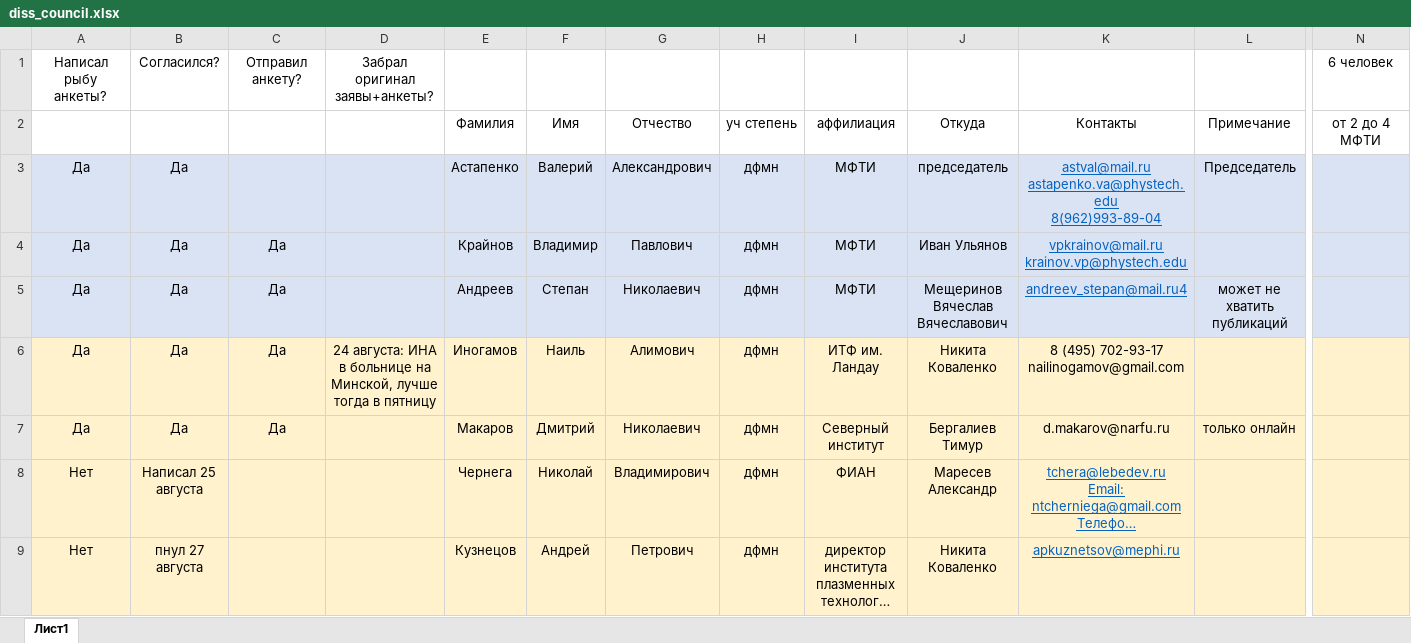
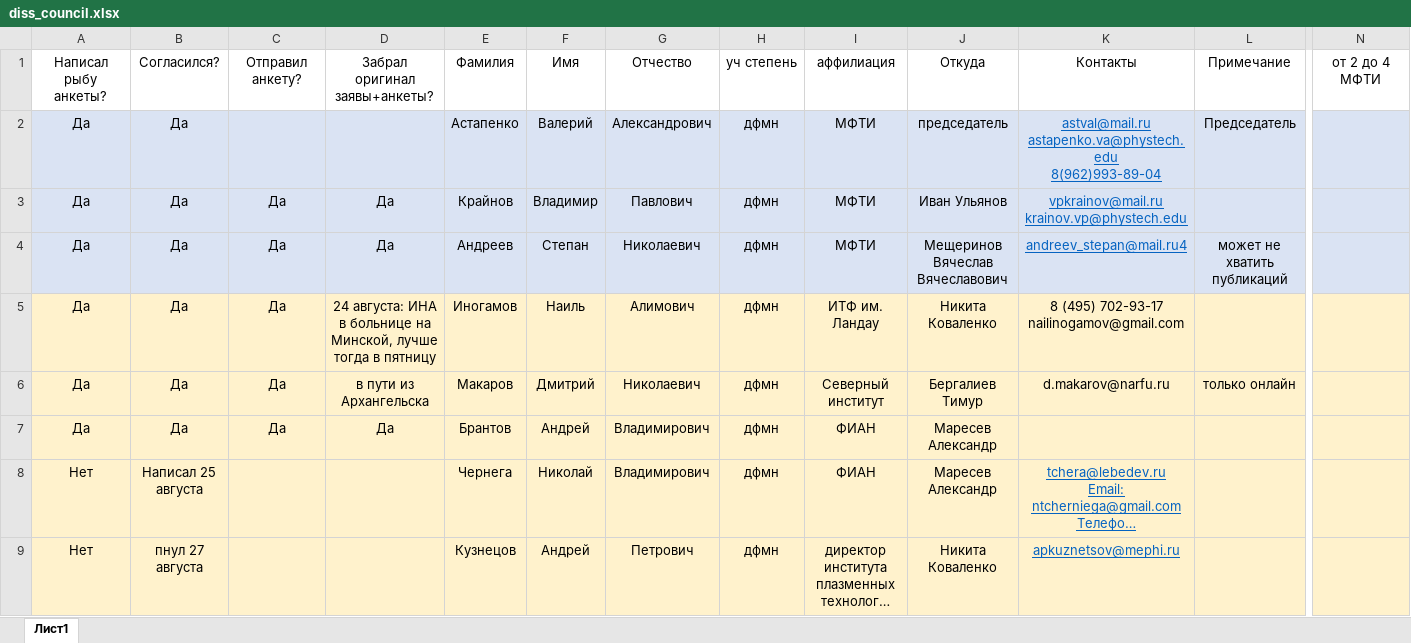
Before and after one commit to 3dsoundfromtagan/Russian-Phd-LaTeX-Dissertation-Template, an Excel workbook: burocracy/diss_council.xlsx, sheet Лист1, drawn as a sheet; only a part is shown, gaps mark what is left out; long unchanged cells end in …; values as stored, in another font and other column widths than the file's, no borders; removed rows and columns are numbered as before the commit, all else as after; rows hold the shown columns only; the diff names each change by its address in the sheet, - before the commit and + after, or states it on an @@ line.

Commit message:
diss council upd

```diff
--- a/burocracy/diss_council.xlsx (sheet Лист1)
+++ b/burocracy/diss_council.xlsx (sheet Лист1)
-row 1: Написал рыбу анкеты? | Согласился? | Отправил анкету? | Забрал оригинал заявы+анкеты? |  |  |  |  |  |  |  |  | 6 человек
-A1: (empty)
+A1: Написал рыбу анкеты?
-B1: (empty)
+B1: Согласился?
-C1: (empty)
+C1: Отправил анкету?
-D1: (empty)
+D1: Забрал оригинал заявы+анкеты?
-D3:D4: (empty)
+D3:D4: Да
-D6: (empty)
+D6: в пути из Архангельска
+row 7: Да | Да | Да | Да | Брантов | Андрей | Владимирович | дфмн | ФИАН | Маресев Александр
```
Also changed, not shown: 4 other files.
